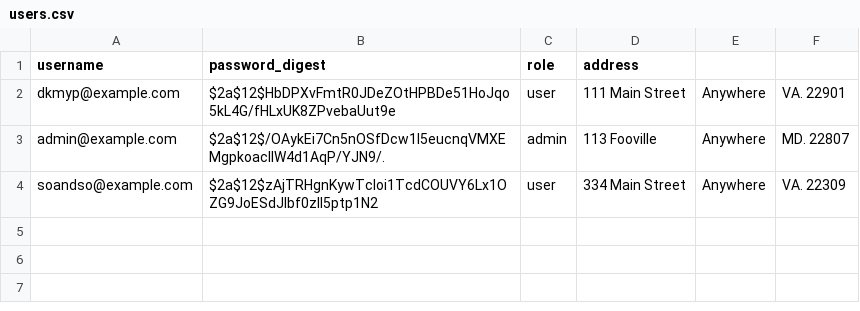
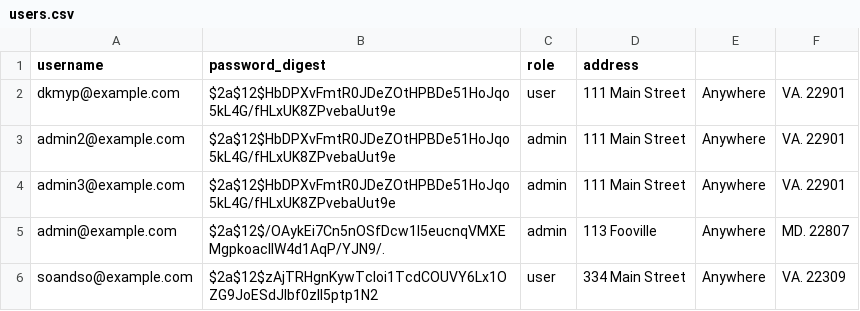
Before and after one commit to sethchilds/tier3-tech-quiz, a CSV file: db/users.csv, drawn as a sheet; the diff names each change by its address in the sheet, - before the commit and + after, or states it on an @@ line.

Commit message:
more users

```diff
--- a/db/users.csv
+++ b/db/users.csv
+row 3: admin2@example.com | $2a$12$HbDPXvFmtR0JDeZOtHPBDe51HoJqo5kL4G/fHLxUK8ZPvebaUut9e | admin | 111 Main Street | Anywhere | VA. 22901
+row 4: admin3@example.com | $2a$12$HbDPXvFmtR0JDeZOtHPBDe51HoJqo5kL4G/fHLxUK8ZPvebaUut9e | admin | 111 Main Street | Anywhere | VA. 22901
```
